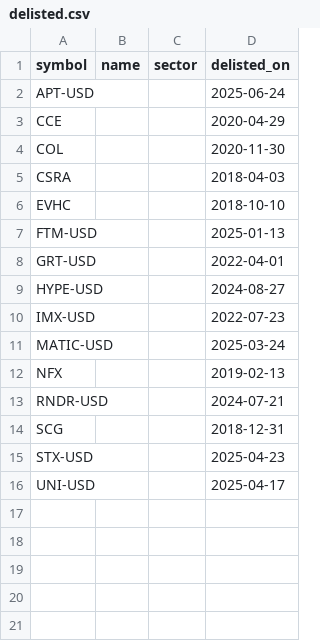
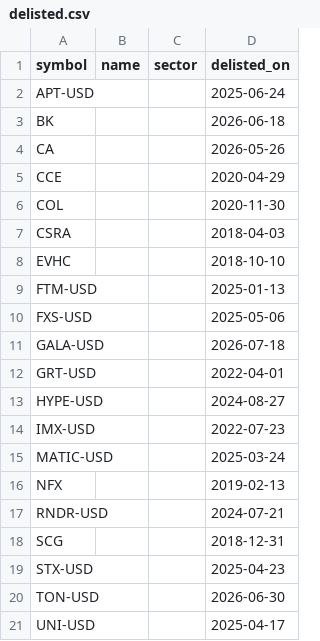
Before and after one commit to 7noctis7/Screening-Trading, a CSV file: data/delisted.csv, drawn as a sheet; the diff names each change by its address in the sheet, - before the commit and + after, or states it on an @@ line.

Commit message:
data: délistés détectés au 01/10 (15 → 20 titres)

```diff
--- a/data/delisted.csv
+++ b/data/delisted.csv
+row 3: BK |  |  | 2026-06-18
+row 4: CA |  |  | 2026-05-26
+row 10: FXS-USD |  |  | 2025-05-06
+row 11: GALA-USD |  |  | 2026-07-18
+row 20: TON-USD |  |  | 2026-06-30
```
